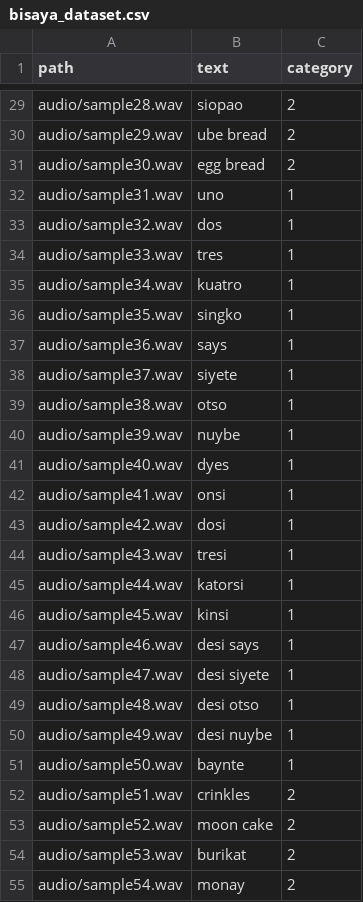
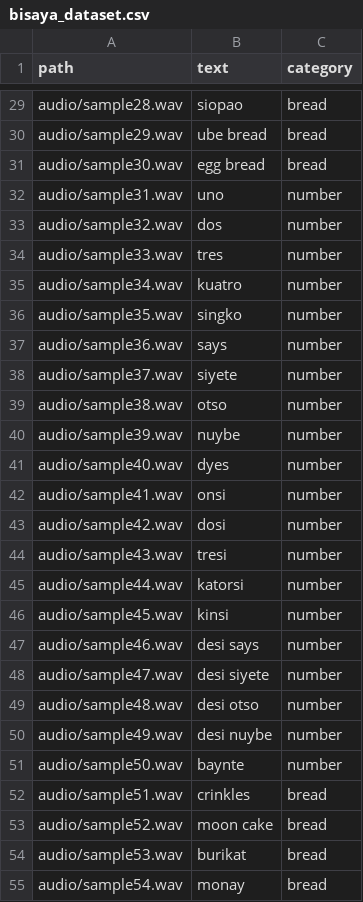
Before and after one commit to KoolDudeGameDev/bisaya-stt-module, a CSV file: bisaya-dataset/bisaya_dataset.csv, drawn as a sheet; only a part is shown, gaps mark what is left out; the diff covers the shown part only; the diff names each change by its address in the sheet, - before the commit and + after, or states it on an @@ line.

Commit message:
fix(dataset): update category names to correct labels in bisaya_dataset.csv
- Replaced placeholder numeric categories with descriptive names (e.g., 'bread', 'number', 'greeting')
- Ensured consistent lowercase category tags for all 100 recordings
- Validated dataset integrity after cleanup

```diff
--- a/bisaya-dataset/bisaya_dataset.csv
+++ b/bisaya-dataset/bisaya_dataset.csv
-C29:C31 (category): 2
+C29:C31 (category): bread
-C32:C51 (category): 1
+C32:C51 (category): number
-C52:C55 (category): 2
+C52:C55 (category): bread
```
Also changed, not shown: 73 edited cells elsewhere in this file, 3 other files.
